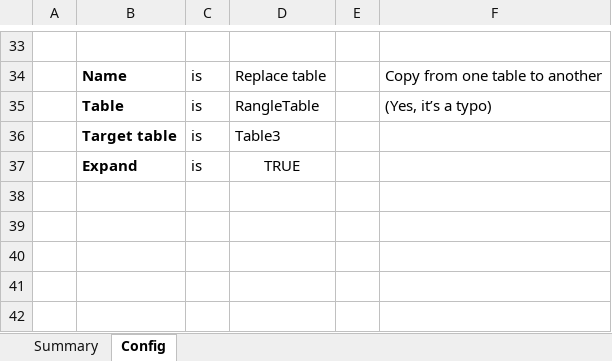
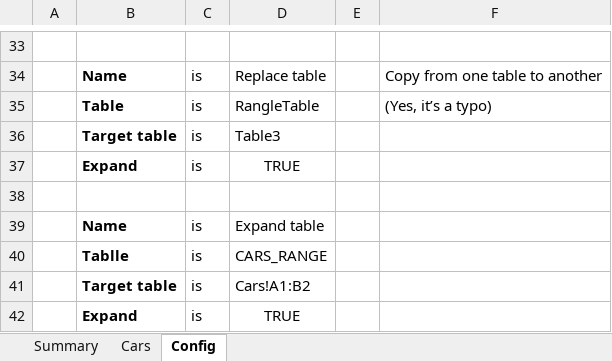
Before and after one commit to optilude/xlsx-extract, an Excel workbook: src/xlsx_extract/test_data/target.xlsx, sheet Config, drawn as a sheet; only a part is shown, gaps mark what is left out; values as stored, in another font and other column widths than the file's, no borders; the diff names each change by its address in the sheet, - before the commit and + after, or states it on an @@ line.

```diff
--- a/src/xlsx_extract/test_data/target.xlsx (sheet Config)
+++ b/src/xlsx_extract/test_data/target.xlsx (sheet Config)
+sheet tab: Cars
+row 38: (empty)
+row 39:  | Name | is | Expand table
+row 40:  | Tablle | is | CARS_RANGE
+row 41:  | Target table | is | Cars!A1:B2
+row 42:  | Expand | is | TRUE
```
